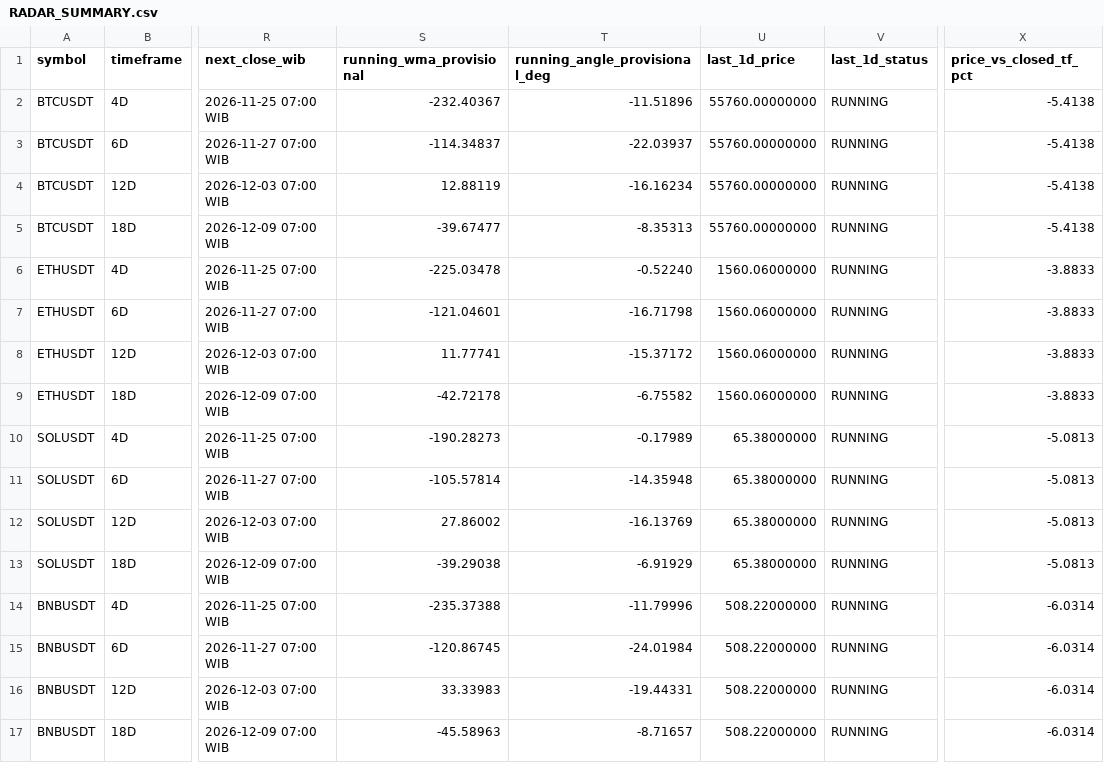
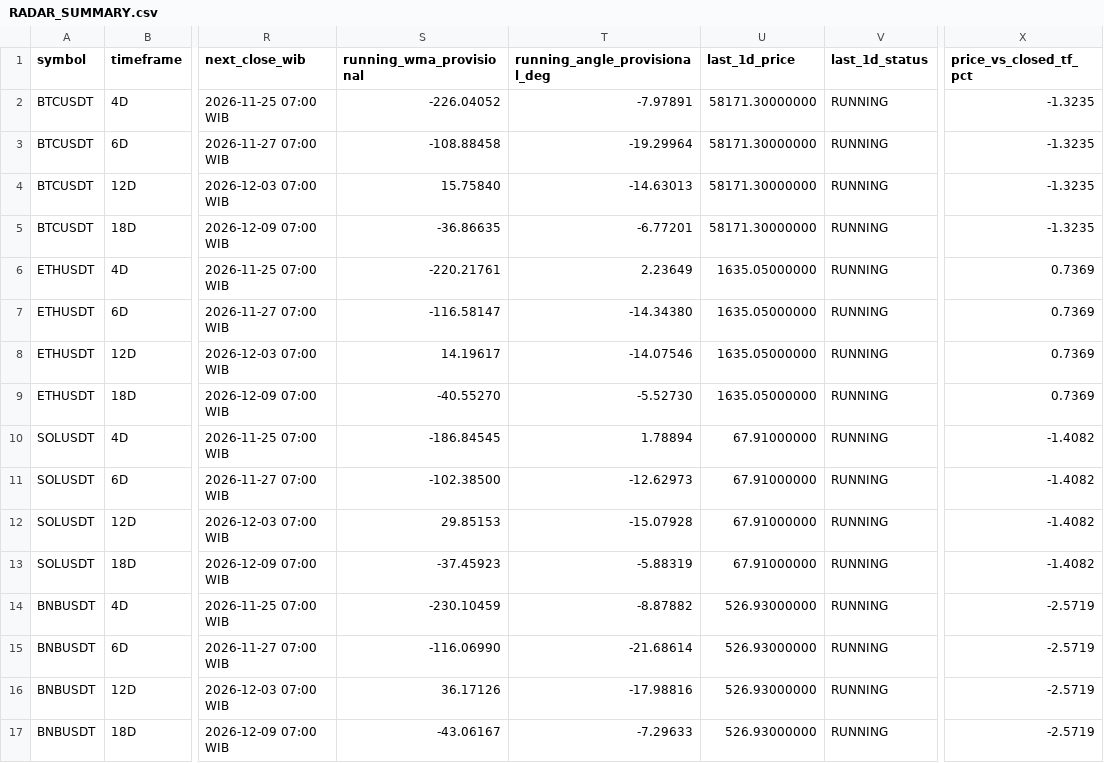
Before and after one commit to imthequin2811-gif/radar-pisau-jatuh, a CSV file: data/radar/RADAR_SUMMARY.csv, drawn as a sheet; only a part is shown, gaps mark what is left out; the diff names each change by its address in the sheet, - before the commit and + after, or states it on an @@ line.

```diff
--- a/data/radar/RADAR_SUMMARY.csv
+++ b/data/radar/RADAR_SUMMARY.csv
-S2 (running_wma_provisional): -232.40367
+S2 (running_wma_provisional): -226.04052
-T2 (running_angle_provisional_deg): -11.51896
+T2 (running_angle_provisional_deg): -7.97891
-U2:U5 (last_1d_price): 55760.00000000
+U2:U5 (last_1d_price): 58171.30000000
-X2:X5 (price_vs_closed_tf_pct): -5.4138
+X2:X5 (price_vs_closed_tf_pct): -1.3235
-S3 (running_wma_provisional): -114.34837
+S3 (running_wma_provisional): -108.88458
-T3 (running_angle_provisional_deg): -22.03937
+T3 (running_angle_provisional_deg): -19.29964
-S4 (running_wma_provisional): 12.88119
+S4 (running_wma_provisional): 15.75840
-T4 (running_angle_provisional_deg): -16.16234
+T4 (running_angle_provisional_deg): -14.63013
-S5 (running_wma_provisional): -39.67477
+S5 (running_wma_provisional): -36.86635
-T5 (running_angle_provisional_deg): -8.35313
+T5 (running_angle_provisional_deg): -6.77201
-S6 (running_wma_provisional): -225.03478
+S6 (running_wma_provisional): -220.21761
-T6 (running_angle_provisional_deg): -0.52240
+T6 (running_angle_provisional_deg): 2.23649
-U6:U9 (last_1d_price): 1560.06000000
+U6:U9 (last_1d_price): 1635.05000000
-X6:X9 (price_vs_closed_tf_pct): -3.8833
+X6:X9 (price_vs_closed_tf_pct): 0.7369
-S7 (running_wma_provisional): -121.04601
+S7 (running_wma_provisional): -116.58147
-T7 (running_angle_provisional_deg): -16.71798
+T7 (running_angle_provisional_deg): -14.34380
-S8 (running_wma_provisional): 11.77741
+S8 (running_wma_provisional): 14.19617
-T8 (running_angle_provisional_deg): -15.37172
+T8 (running_angle_provisional_deg): -14.07546
-S9 (running_wma_provisional): -42.72178
+S9 (running_wma_provisional): -40.55270
-T9 (running_angle_provisional_deg): -6.75582
+T9 (running_angle_provisional_deg): -5.52730
-S10 (running_wma_provisional): -190.28273
+S10 (running_wma_provisional): -186.84545
-T10 (running_angle_provisional_deg): -0.17989
+T10 (running_angle_provisional_deg): 1.78894
-U10:U13 (last_1d_price): 65.38000000
+U10:U13 (last_1d_price): 67.91000000
-X10:X13 (price_vs_closed_tf_pct): -5.0813
+X10:X13 (price_vs_closed_tf_pct): -1.4082
-S11 (running_wma_provisional): -105.57814
+S11 (running_wma_provisional): -102.38500
-T11 (running_angle_provisional_deg): -14.35948
+T11 (running_angle_provisional_deg): -12.62973
-S12 (running_wma_provisional): 27.86002
+S12 (running_wma_provisional): 29.85153
-T12 (running_angle_provisional_deg): -16.13769
+T12 (running_angle_provisional_deg): -15.07928
-S13 (running_wma_provisional): -39.29038
+S13 (running_wma_provisional): -37.45923
-T13 (running_angle_provisional_deg): -6.91929
+T13 (running_angle_provisional_deg): -5.88319
-S14 (running_wma_provisional): -235.37388
+S14 (running_wma_provisional): -230.10459
-T14 (running_angle_provisional_deg): -11.79996
+T14 (running_angle_provisional_deg): -8.87882
-U14:U17 (last_1d_price): 508.22000000
+U14:U17 (last_1d_price): 526.93000000
-X14:X17 (price_vs_closed_tf_pct): -6.0314
+X14:X17 (price_vs_closed_tf_pct): -2.5719
-S15 (running_wma_provisional): -120.86745
+S15 (running_wma_provisional): -116.06990
-T15 (running_angle_provisional_deg): -24.01984
+T15 (running_angle_provisional_deg): -21.68614
-S16 (running_wma_provisional): 33.33983
+S16 (running_wma_provisional): 36.17126
-T16 (running_angle_provisional_deg): -19.44331
+T16 (running_angle_provisional_deg): -17.98816
-S17 (running_wma_provisional): -45.58963
+S17 (running_wma_provisional): -43.06167
-T17 (running_angle_provisional_deg): -8.71657
+T17 (running_angle_provisional_deg): -7.29633
```
Also changed, not shown: data/radar/BNBUSDT_6D_radar.csv, data/radar/BTCUSDT_12D_radar.csv, 18 other files.
